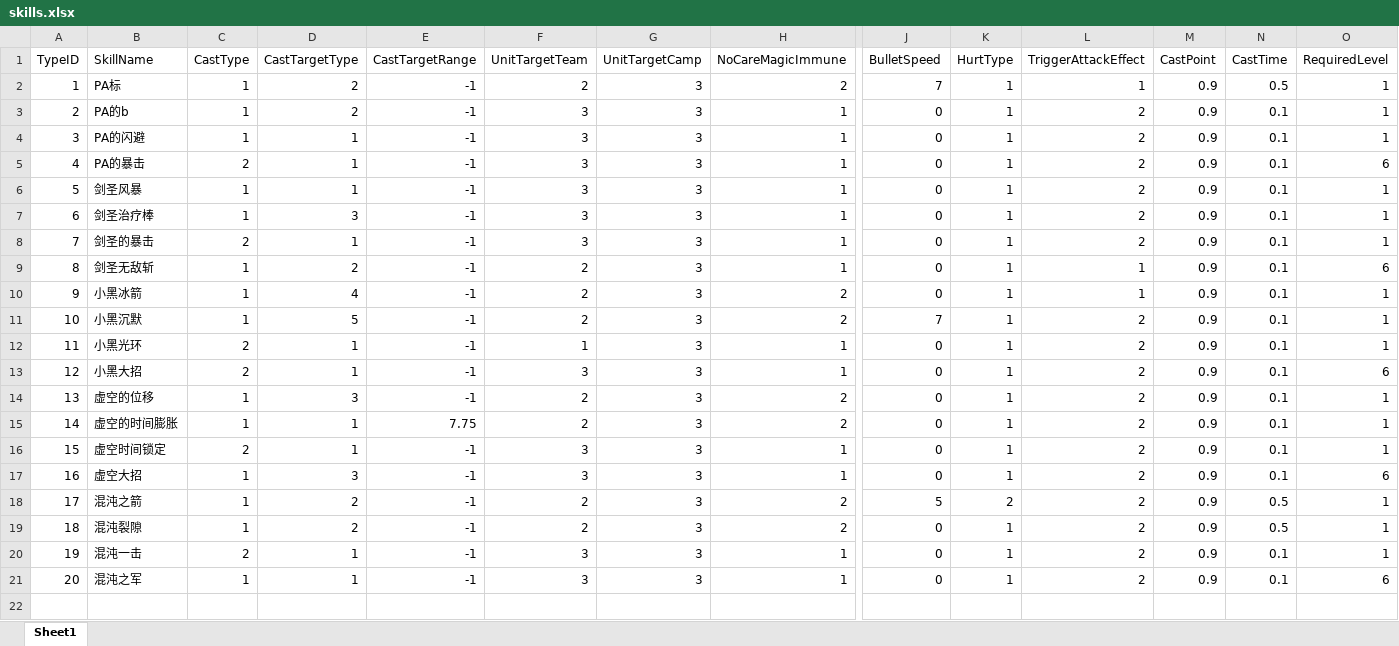
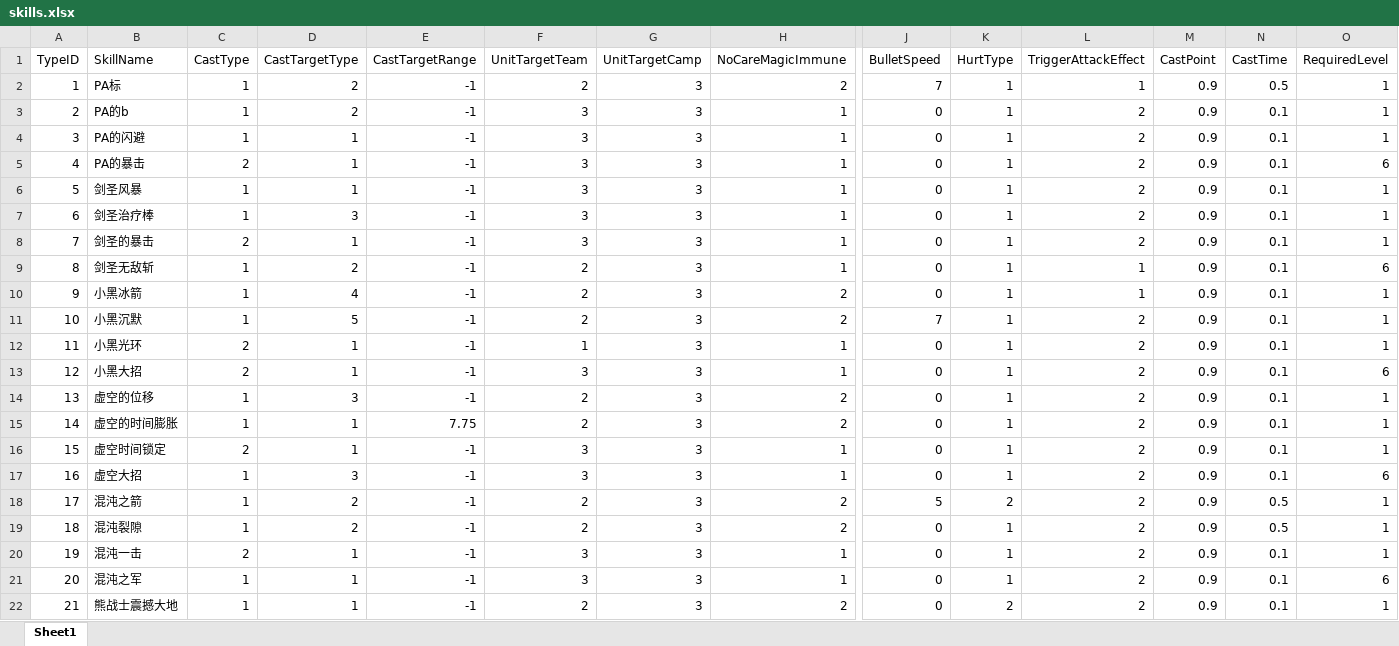
Before and after one commit to lvshiling/dotanet, an Excel workbook: bin/conf/skills.xlsx, sheet Sheet1, drawn as a sheet; only a part is shown, gaps mark what is left out; values as stored, in another font and other column widths than the file's, no borders; rows hold the shown columns only; the diff names each change by its address in the sheet, - before the commit and + after, or states it on an @@ line.

```diff
--- a/bin/conf/skills.xlsx (sheet Sheet1)
+++ b/bin/conf/skills.xlsx (sheet Sheet1)
+row 22: 21 | 熊战士震撼大地 | 1 | 1 | -1 | 2 | 3 | 2 | 0 | 2 | 2 | 0.9 | 0.1 | 1
```
Also changed, not shown: bin/conf/buff.xlsx, bin/conf/units.xlsx, 1 other file.
